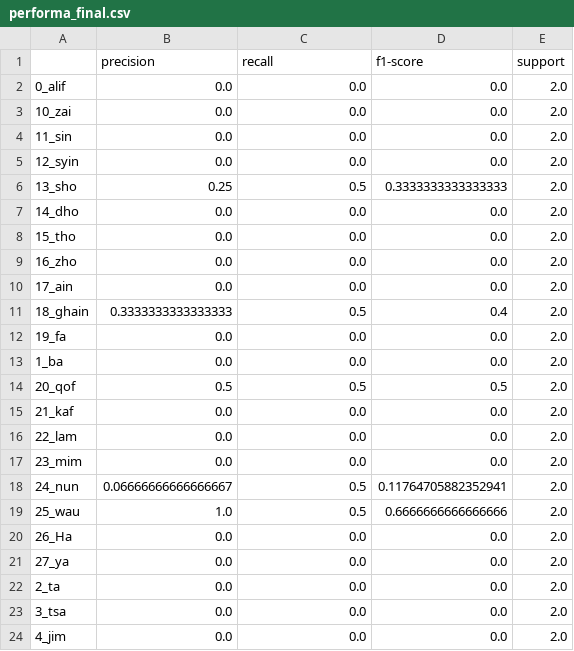
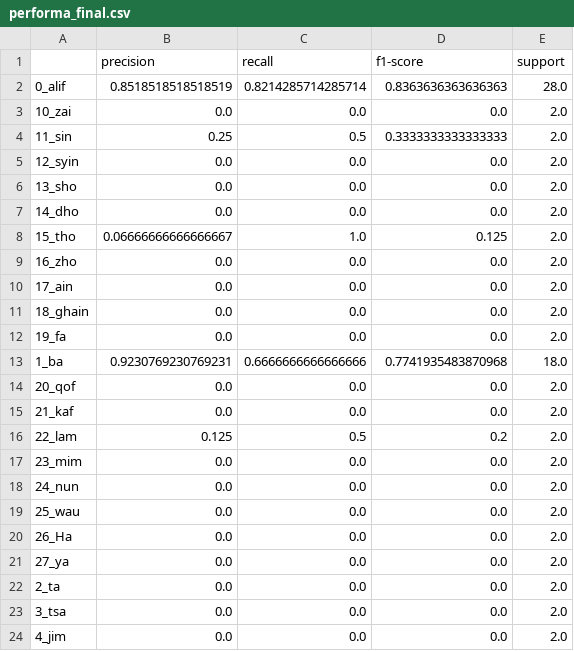
Before and after one commit to syahril-akbar/mobilenet-hijaiyah-web, a CSV file: model-training/output_model/reports/performa_final.csv, drawn as a sheet; only a part is shown; the diff covers the shown part only.

```diff
--- a/model-training/output_model/reports/performa_final.csv
+++ b/model-training/output_model/reports/performa_final.csv
@@ -1,20 +1,20 @@
 ,precision,recall,f1-score,support
-0_alif,0.0,0.0,0.0,2.0
+0_alif,0.8518518518518519,0.8214285714285714,0.8363636363636363,28.0
 10_zai,0.0,0.0,0.0,2.0
-11_sin,0.0,0.0,0.0,2.0
+11_sin,0.25,0.5,0.3333333333333333,2.0
 12_syin,0.0,0.0,0.0,2.0
-13_sho,0.25,0.5,0.3333333333333333,2.0
+13_sho,0.0,0.0,0.0,2.0
 14_dho,0.0,0.0,0.0,2.0
-15_tho,0.0,0.0,0.0,2.0
+15_tho,0.06666666666666667,1.0,0.125,2.0
 16_zho,0.0,0.0,0.0,2.0
 17_ain,0.0,0.0,0.0,2.0
-18_ghain,0.3333333333333333,0.5,0.4,2.0
+18_ghain,0.0,0.0,0.0,2.0
 19_fa,0.0,0.0,0.0,2.0
-1_ba,0.0,0.0,0.0,2.0
-20_qof,0.5,0.5,0.5,2.0
+1_ba,0.9230769230769231,0.6666666666666666,0.7741935483870968,18.0
+20_qof,0.0,0.0,0.0,2.0
 21_kaf,0.0,0.0,0.0,2.0
-22_lam,0.0,0.0,0.0,2.0
+22_lam,0.125,0.5,0.2,2.0
 23_mim,0.0,0.0,0.0,2.0
-24_nun,0.06666666666666667,0.5,0.11764705882352941,2.0
-25_wau,1.0,0.5,0.6666666666666666,2.0
+24_nun,0.0,0.0,0.0,2.0
+25_wau,0.0,0.0,0.0,2.0
 26_Ha,0.0,0.0,0.0,2.0
```
Also changed, not shown: 16 edited cells elsewhere in this file, 9 other files.
